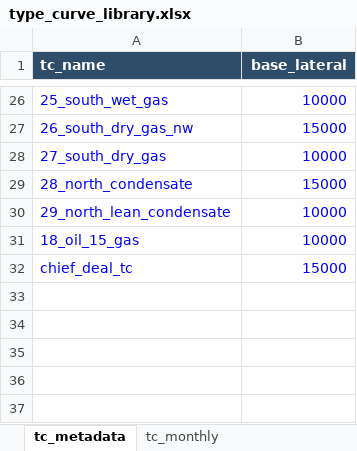
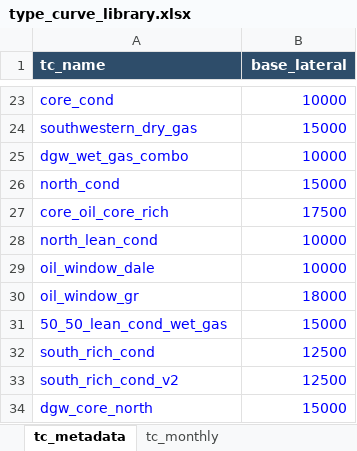
Before and after one commit to mburkegr/Utica-Model-V3, an Excel workbook: type_curve_library.xlsx, sheet tc_metadata, drawn as a sheet; only a part is shown, gaps mark what is left out; values as stored, in another font and other column widths than the file's, no borders; addresses are those after the commit; the diff covers the shown part only; the diff names each change by its address in the sheet, - before the commit and + after, or states it on an @@ line.

```diff
--- a/type_curve_library.xlsx (sheet tc_metadata)
+++ b/type_curve_library.xlsx (sheet tc_metadata)
-A23 (tc_name): 25_south_wet_gas
+A23 (tc_name): core_cond
-A24 (tc_name): 26_south_dry_gas_nw
+A24 (tc_name): southwestern_dry_gas
-A25 (tc_name): 27_south_dry_gas
+A25 (tc_name): dgw_wet_gas_combo
-A26 (tc_name): 28_north_condensate
+A26 (tc_name): north_cond
+row 27: core_oil_core_rich | 17500
-A28 (tc_name): 29_north_lean_condensate
+A28 (tc_name): north_lean_cond
-A29 (tc_name): 18_oil_15_gas
+A29 (tc_name): oil_window_dale
+row 30: oil_window_gr | 18000
+row 31: 50_50_lean_cond_wet_gas | 15000
+row 32: south_rich_cond | 12500
+row 33: south_rich_cond_v2 | 12500
-A34 (tc_name): chief_deal_tc
+A34 (tc_name): dgw_core_north
```
Also changed, not shown: 8 added rows, 11 removed rows and 13 edited cells elsewhere in this sheet, sheet tc_monthly.
